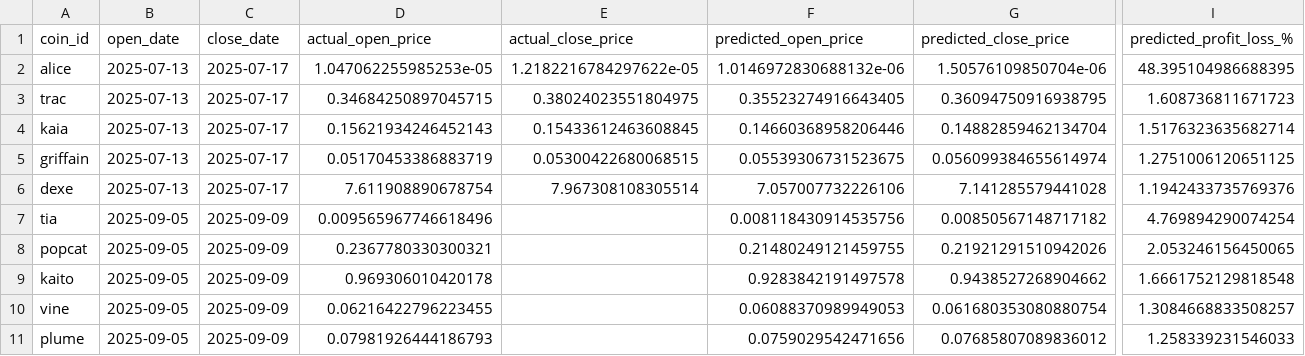
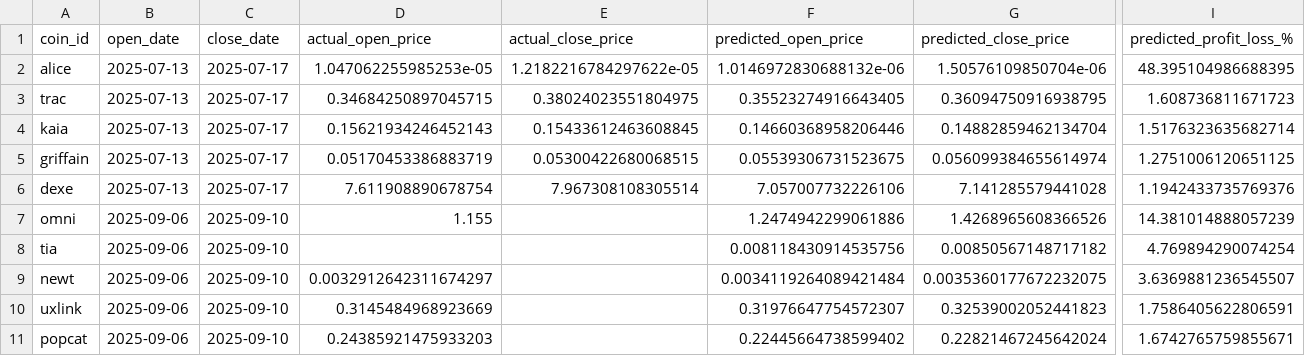
Before and after one commit to tamonashroy/price-prediction-app, a CSV file: positions_actual_vs_predicted.csv, drawn as a sheet; only a part is shown, gaps mark what is left out; removed rows and columns are numbered as before the commit, all else as after; rows hold the shown columns only; the diff names each change by its address in the sheet, - before the commit and + after, or states it on an @@ line.

```diff
--- a/positions_actual_vs_predicted.csv
+++ b/positions_actual_vs_predicted.csv
+row 7: omni | 2025-09-06 | 2025-09-10 | 1.155 |  | 1.2474942299061886 | 1.4268965608366526 | 14.381014888057239
-B8 (open_date): 2025-09-05
+B8 (open_date): 2025-09-06
-C8 (close_date): 2025-09-09
+C8 (close_date): 2025-09-10
-D8 (actual_open_price): 0.009565967746618496
+D8 (actual_open_price): (empty)
+row 9: newt | 2025-09-06 | 2025-09-10 | 0.0032912642311674297 |  | 0.0034119264089421484 | 0.0035360177672232075 | 3.6369881236545507
+row 10: uxlink | 2025-09-06 | 2025-09-10 | 0.3145484968923669 |  | 0.31976647754572307 | 0.32539002052441823 | 1.7586405622806591
-B11 (open_date): 2025-09-05
+B11 (open_date): 2025-09-06
-C11 (close_date): 2025-09-09
+C11 (close_date): 2025-09-10
-D11 (actual_open_price): 0.2367780330300321
+D11 (actual_open_price): 0.24385921475933203
-F11 (predicted_open_price): 0.21480249121459755
+F11 (predicted_open_price): 0.22445664738599402
-G11 (predicted_close_price): 0.21921291510942026
+G11 (predicted_close_price): 0.22821467245642024
-I11 (predicted_profit_loss_%): 2.053246156450065
+I11 (predicted_profit_loss_%): 1.6742765759855671
-row 9: kaito | 2025-09-05 | 2025-09-09 | 0.969306010420178 |  | 0.9283842191497578 | 0.9438527268904662 | 1.6661752129818548
-row 10: vine | 2025-09-05 | 2025-09-09 | 0.06216422796223455 |  | 0.06088370989949053 | 0.061680353080880754 | 1.3084668833508257
-row 11: plume | 2025-09-05 | 2025-09-09 | 0.07981926444186793 |  | 0.0759029542471656 | 0.07685807089836012 | 1.258339231546033
```
Also changed, not shown: batch_5day_predictions.csv, batch_last5_actual_vs_predicted.csv, 2 other files.
